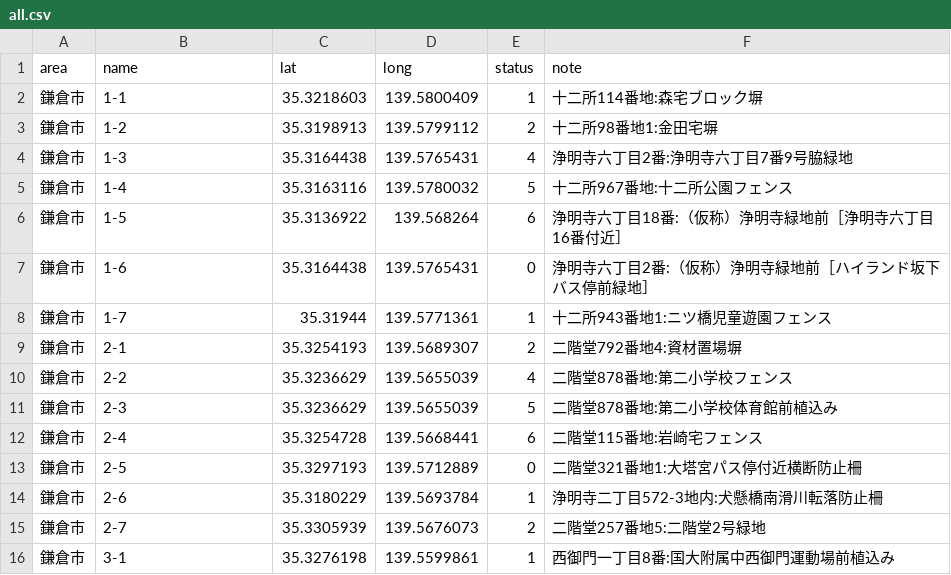
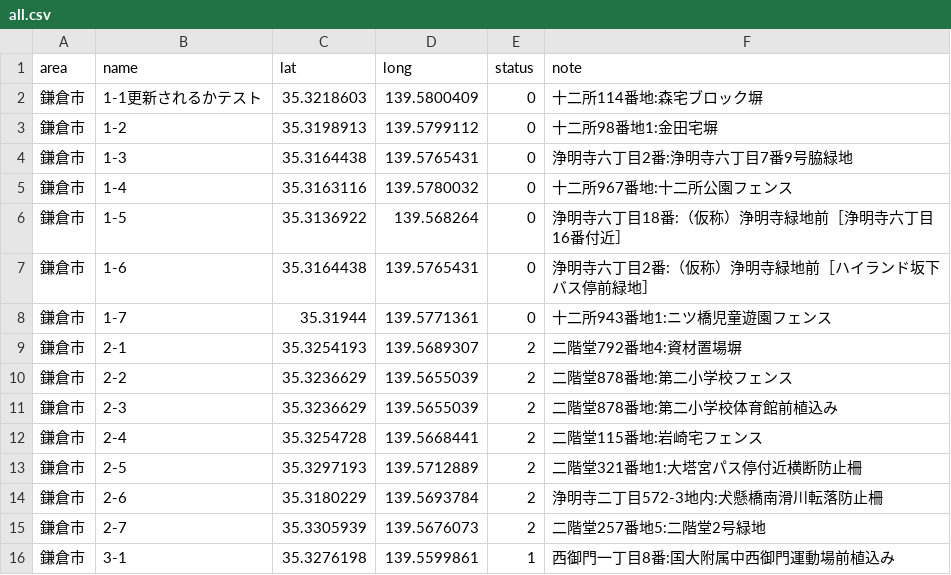
Before and after one commit to kokuminmin/poster-map-kagoshima, a CSV file: public/data/all.csv, drawn as a sheet; only a part is shown.

Commit message:
Data Update

```diff
--- a/public/data/all.csv
+++ b/public/data/all.csv
@@ -1,15 +1,15 @@
 area,name,lat,long,status,note
-鎌倉市,1-1,35.3218603,139.5800409,1,十二所114番地:森宅ブロック塀
-鎌倉市,1-2,35.3198913,139.5799112,2,十二所98番地1:金田宅塀
-鎌倉市,1-3,35.3164438,139.5765431,4,浄明寺六丁目2番:浄明寺六丁目7番9号脇緑地
-鎌倉市,1-4,35.3163116,139.5780032,5,十二所967番地:十二所公園フェンス
-鎌倉市,1-5,35.3136922,139.568264,6,浄明寺六丁目18番:（仮称）浄明寺緑地前［浄明寺六丁目16番付近］
+鎌倉市,1-1更新されるかテスト,35.3218603,139.5800409,0,十二所114番地:森宅ブロック塀
+鎌倉市,1-2,35.3198913,139.5799112,0,十二所98番地1:金田宅塀
+鎌倉市,1-3,35.3164438,139.5765431,0,浄明寺六丁目2番:浄明寺六丁目7番9号脇緑地
+鎌倉市,1-4,35.3163116,139.5780032,0,十二所967番地:十二所公園フェンス
+鎌倉市,1-5,35.3136922,139.568264,0,浄明寺六丁目18番:（仮称）浄明寺緑地前［浄明寺六丁目16番付近］
 鎌倉市,1-6,35.3164438,139.5765431,0,浄明寺六丁目2番:（仮称）浄明寺緑地前［ハイランド坂下バス停前緑地］
-鎌倉市,1-7,35.31944,139.5771361,1,十二所943番地1:ニツ橋児童遊園フェンス
+鎌倉市,1-7,35.31944,139.5771361,0,十二所943番地1:ニツ橋児童遊園フェンス
 鎌倉市,2-1,35.3254193,139.5689307,2,二階堂792番地4:資材置場塀
-鎌倉市,2-2,35.3236629,139.5655039,4,二階堂878番地:第二小学校フェンス
-鎌倉市,2-3,35.3236629,139.5655039,5,二階堂878番地:第二小学校体育館前植込み
-鎌倉市,2-4,35.3254728,139.5668441,6,二階堂115番地:岩崎宅フェンス
-鎌倉市,2-5,35.3297193,139.5712889,0,二階堂321番地1:大塔宮パス停付近横断防止柵
-鎌倉市,2-6,35.3180229,139.5693784,1,浄明寺二丁目572-3地内:犬懸橋南滑川転落防止柵
+鎌倉市,2-2,35.3236629,139.5655039,2,二階堂878番地:第二小学校フェンス
+鎌倉市,2-3,35.3236629,139.5655039,2,二階堂878番地:第二小学校体育館前植込み
+鎌倉市,2-4,35.3254728,139.5668441,2,二階堂115番地:岩崎宅フェンス
+鎌倉市,2-5,35.3297193,139.5712889,2,二階堂321番地1:大塔宮パス停付近横断防止柵
+鎌倉市,2-6,35.3180229,139.5693784,2,浄明寺二丁目572-3地内:犬懸橋南滑川転落防止柵
 鎌倉市,2-7,35.3305939,139.5676073,2,二階堂257番地5:二階堂2号緑地
```
Also changed, not shown: 4 other files.
